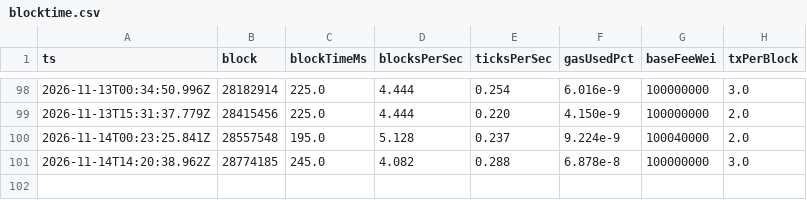
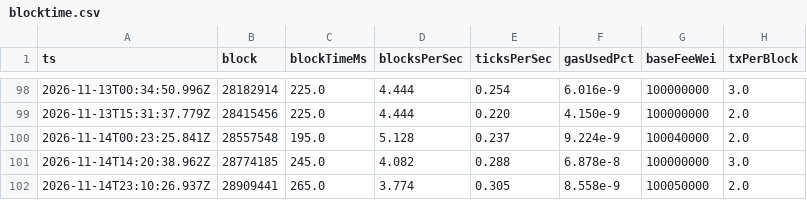
Before and after one commit to reubinkincaid/elysium-testnet, a CSV file: data/blocktime.csv, drawn as a sheet; only a part is shown, gaps mark what is left out.

```diff
--- a/data/blocktime.csv
+++ b/data/blocktime.csv
@@ -101 +101,2 @@ ts,block,blockTimeMs,blocksPerSec,ticksPerSec,gasUsedPct,baseFeeWei,txPerBlock
 2026-11-14T14:20:38.962Z,28774185,245.0,4.082,0.288,6.878e-8,100000000,3.0
+2026-11-14T23:10:26.937Z,28909441,265.0,3.774,0.305,8.558e-9,100050000,2.0
```
